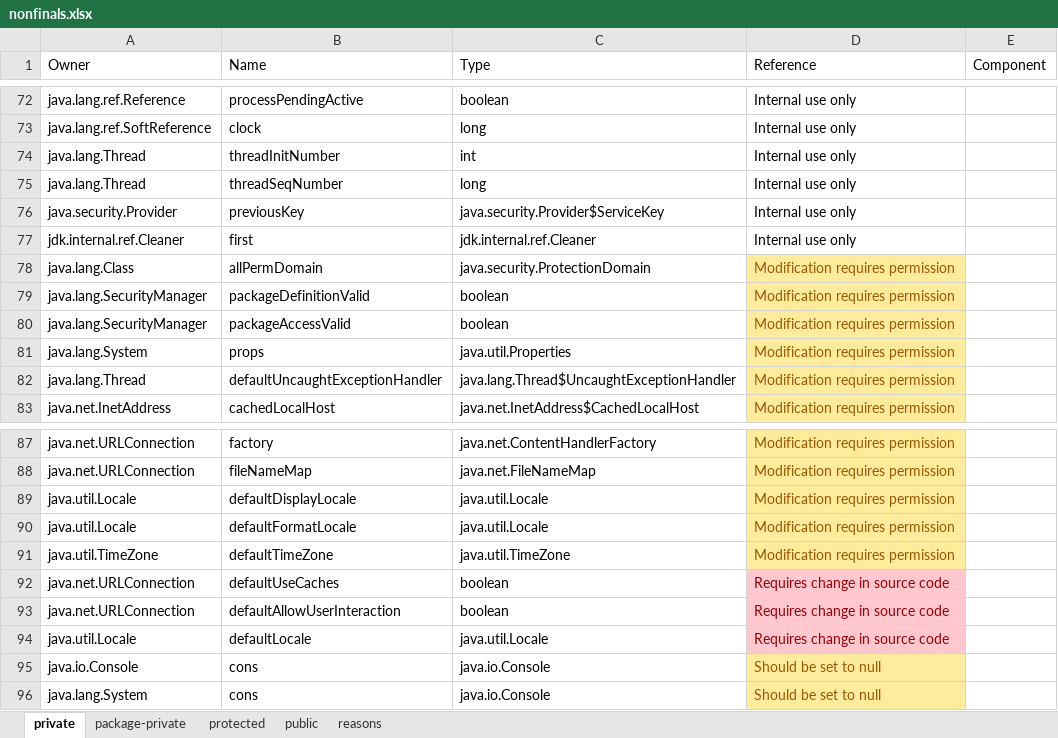
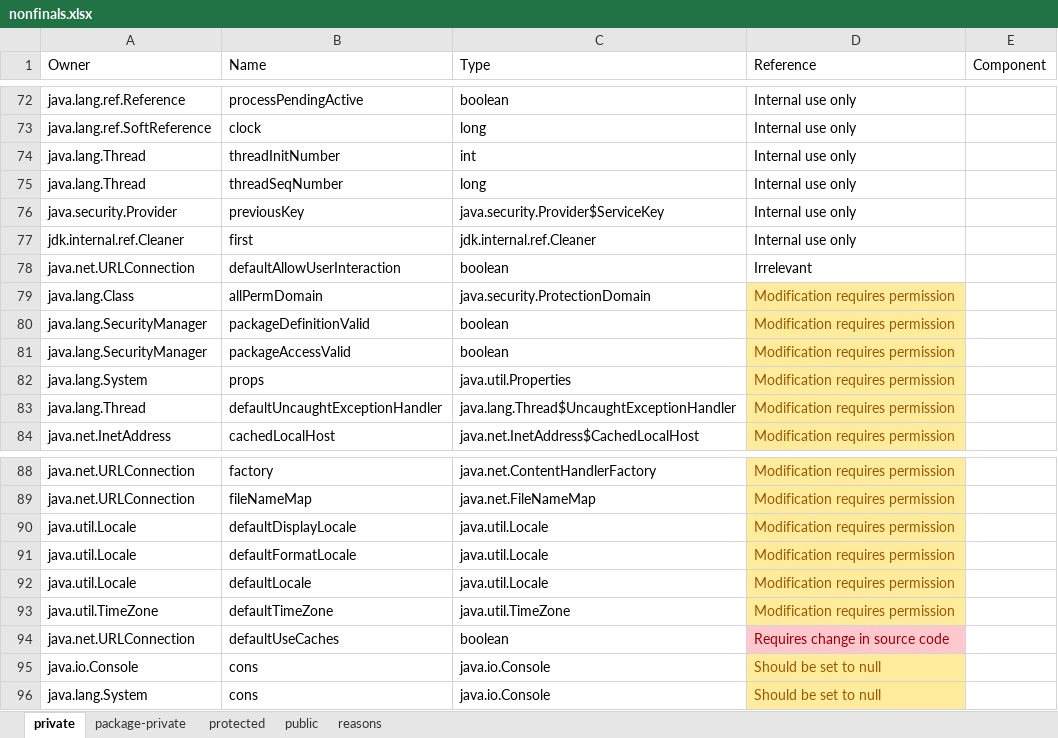
Before and after one commit to jahentao/heap-isolation, an Excel workbook: analyzer/results/references/nonfinals.xlsx, sheet private, drawn as a sheet; only a part is shown, gaps mark what is left out; values as stored, in another font and other column widths than the file's, no borders; removed rows and columns are numbered as before the commit, all else as after; the diff names each change by its address in the sheet, - before the commit and + after, or states it on an @@ line.

Commit message:
Bug fix regarding new permission checks in OpenJDK source.

```diff
--- a/analyzer/results/references/nonfinals.xlsx (sheet private)
+++ b/analyzer/results/references/nonfinals.xlsx (sheet private)
+row 78: java.net.URLConnection | defaultAllowUserInteraction | boolean | Irrelevant
+row 92: java.util.Locale | defaultLocale | java.util.Locale | Modification requires permission
-row 93: java.net.URLConnection | defaultAllowUserInteraction | boolean | Requires change in source code
-row 94: java.util.Locale | defaultLocale | java.util.Locale | Requires change in source code
```
Also changed, not shown: sheet reasons, analyzer/results/references/finals.xlsx, 9 other files.
